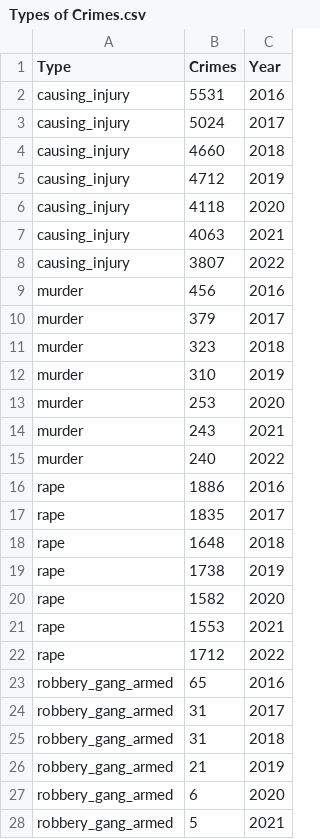
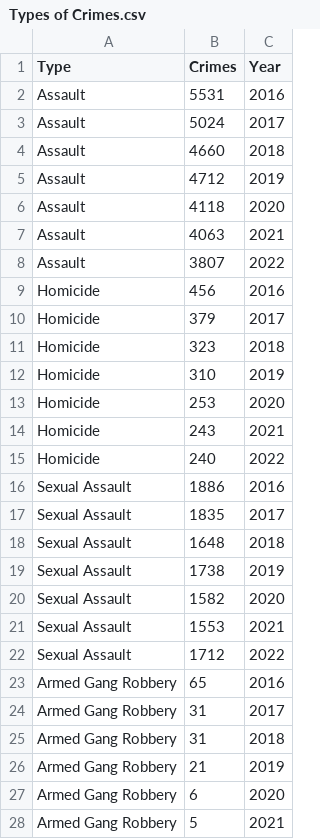
Before and after one commit to AbbiramiJegan/Data-Visualization-2, a CSV file: data/Types of Crimes.csv, drawn as a sheet; only a part is shown; the diff covers the shown part only.

Commit message:
Updated all the crimes with proper names

```diff
--- a/data/Types of Crimes.csv
+++ b/data/Types of Crimes.csv
@@ -1,28 +1,28 @@
 Type,Crimes,Year
-causing_injury,5531,2016
-causing_injury,5024,2017
-causing_injury,4660,2018
-causing_injury,4712,2019
-causing_injury,4118,2020
-causing_injury,4063,2021
-causing_injury,3807,2022
-murder,456,2016
-murder,379,2017
-murder,323,2018
-murder,310,2019
-murder,253,2020
-murder,243,2021
-murder,240,2022
-rape,1886,2016
-rape,1835,2017
-rape,1648,2018
-rape,1738,2019
-rape,1582,2020
-rape,1553,2021
-rape,1712,2022
-robbery_gang_armed,65,2016
-robbery_gang_armed,31,2017
-robbery_gang_armed,31,2018
-robbery_gang_armed,21,2019
-robbery_gang_armed,6,2020
-robbery_gang_armed,5,2021
+Assault,5531,2016
+Assault,5024,2017
+Assault,4660,2018
+Assault,4712,2019
+Assault,4118,2020
+Assault,4063,2021
+Assault,3807,2022
+Homicide,456,2016
+Homicide,379,2017
+Homicide,323,2018
+Homicide,310,2019
+Homicide,253,2020
+Homicide,243,2021
+Homicide,240,2022
+Sexual Assault,1886,2016
+Sexual Assault,1835,2017
+Sexual Assault,1648,2018
+Sexual Assault,1738,2019
+Sexual Assault,1582,2020
+Sexual Assault,1553,2021
+Sexual Assault,1712,2022
+Armed Gang Robbery,65,2016
+Armed Gang Robbery,31,2017
+Armed Gang Robbery,31,2018
+Armed Gang Robbery,21,2019
+Armed Gang Robbery,6,2020
+Armed Gang Robbery,5,2021
```
Also changed, not shown: 36 edited cells elsewhere in this file.
